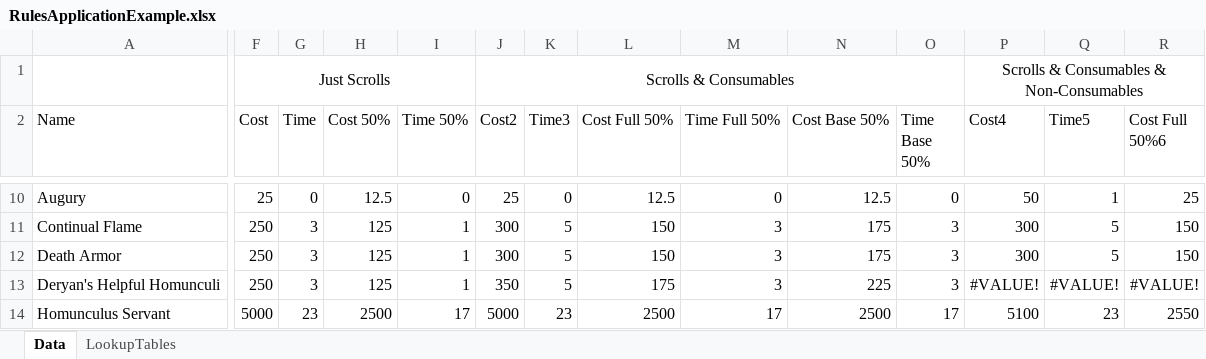
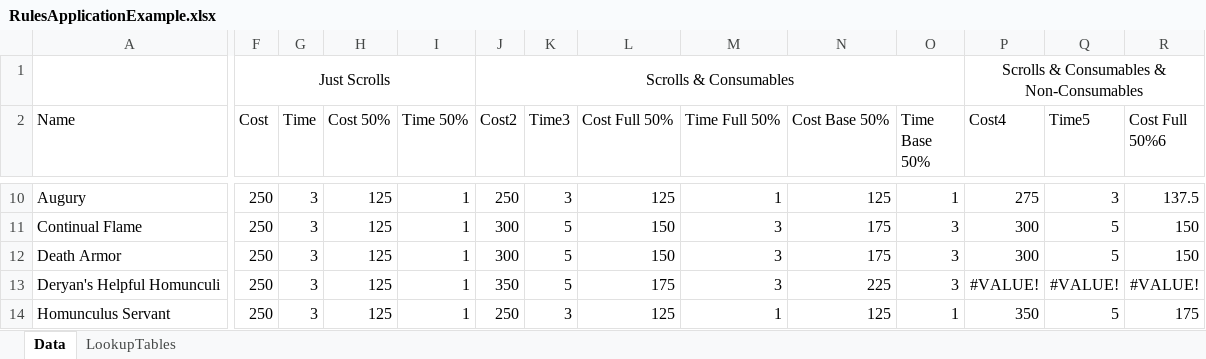
Before and after one commit to Ashley-Bjors/RTF-Paige-Willowbranch, an Excel workbook: Spellscrolls/RulesApplicationExample.xlsx, sheet Data, drawn as a sheet; only a part is shown, gaps mark what is left out; values as stored, in another font and other column widths than the file's, no borders; table styles not drawn; the diff covers the shown part only; the diff names each change by its address in the sheet, - before the commit and + after, or states it on an @@ line.

```diff
--- a/Spellscrolls/RulesApplicationExample.xlsx (sheet Data)
+++ b/Spellscrolls/RulesApplicationExample.xlsx (sheet Data)
-F10 (Cost): 25
+F10 (Cost): 250
-G10 (Time): 0
+G10 (Time): 3
-H10 (Cost 50%): 12.5
+H10 (Cost 50%): 125
-I10 (Time 50%): 0
+I10 (Time 50%): 1
-J10 (Cost2): 25
+J10 (Cost2): 250
-K10 (Time3): 0
+K10 (Time3): 3
-L10 (Cost Full 50%): 12.5
+L10 (Cost Full 50%): 125
-M10 (Time Full 50%): 0
+M10 (Time Full 50%): 1
-N10 (Cost Base 50%): 12.5
+N10 (Cost Base 50%): 125
-O10 (Time Base 50%): 0
+O10 (Time Base 50%): 1
-P10 (Cost4): 50
+P10 (Cost4): 275
-Q10 (Time5): 1
+Q10 (Time5): 3
-R10 (Cost Full 50%6): 25
+R10 (Cost Full 50%6): 137.5
-F14 (Cost): 5000
+F14 (Cost): 250
-G14 (Time): 23
+G14 (Time): 3
-H14 (Cost 50%): 2500
+H14 (Cost 50%): 125
-I14 (Time 50%): 17
+I14 (Time 50%): 1
-J14 (Cost2): 5000
+J14 (Cost2): 250
-K14 (Time3): 23
+K14 (Time3): 3
-L14 (Cost Full 50%): 2500
+L14 (Cost Full 50%): 125
-M14 (Time Full 50%): 17
+M14 (Time Full 50%): 1
-N14 (Cost Base 50%): 2500
+N14 (Cost Base 50%): 125
-O14 (Time Base 50%): 17
+O14 (Time Base 50%): 1
-P14 (Cost4): 5100
+P14 (Cost4): 350
-Q14 (Time5): 23
+Q14 (Time5): 5
-R14 (Cost Full 50%6): 2550
+R14 (Cost Full 50%6): 175
```
Also changed, not shown: 2 added rows, 2 removed rows and 950 edited cells elsewhere in this sheet, formulas that keep their value, 1 other file.
